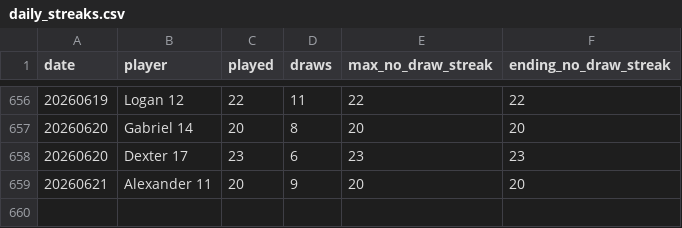
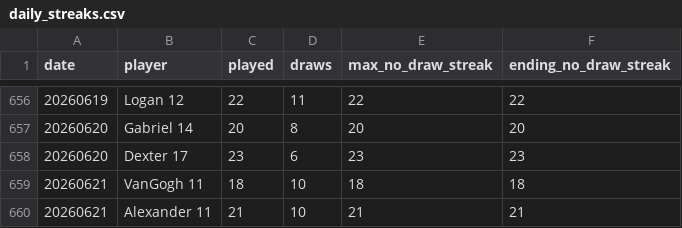
Before and after one commit to dgonzalez13/esports-tracker-full, a CSV file: eadriatic/output/daily_streaks.csv, drawn as a sheet; only a part is shown, gaps mark what is left out.

```diff
--- a/eadriatic/output/daily_streaks.csv
+++ b/eadriatic/output/daily_streaks.csv
@@ -658,2 +658,3 @@ date,player,played,draws,max_no_draw_streak,ending_no_draw_streak
 20260620,Dexter 17,23,6,23,23
-20260621,Alexander 11,20,9,20,20
+20260621,VanGogh 11,18,10,18,18
+20260621,Alexander 11,21,10,21,21
```
Also changed, not shown: eadriatic/output/draw_records_highest.csv, eadriatic/output/draw_records_lowest.csv, 10 other files.
